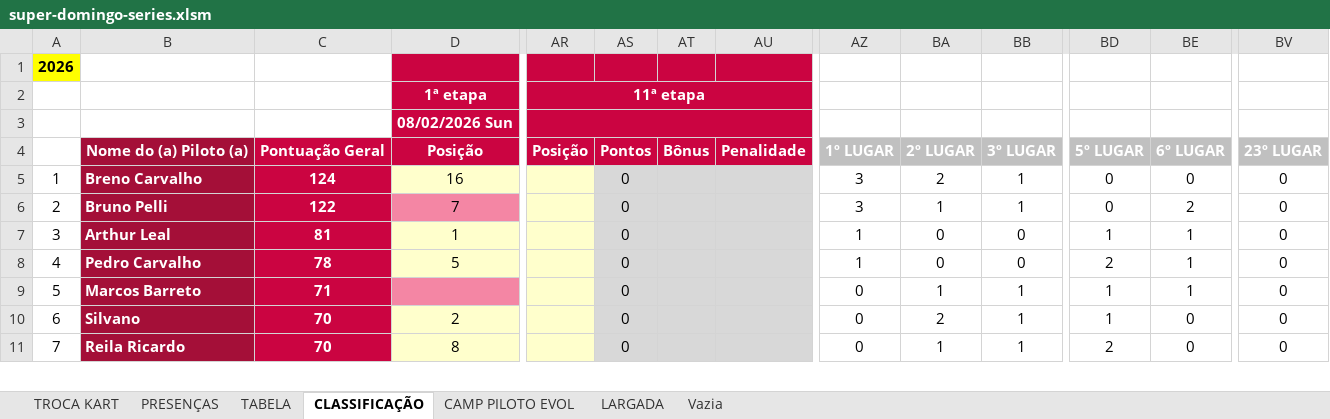
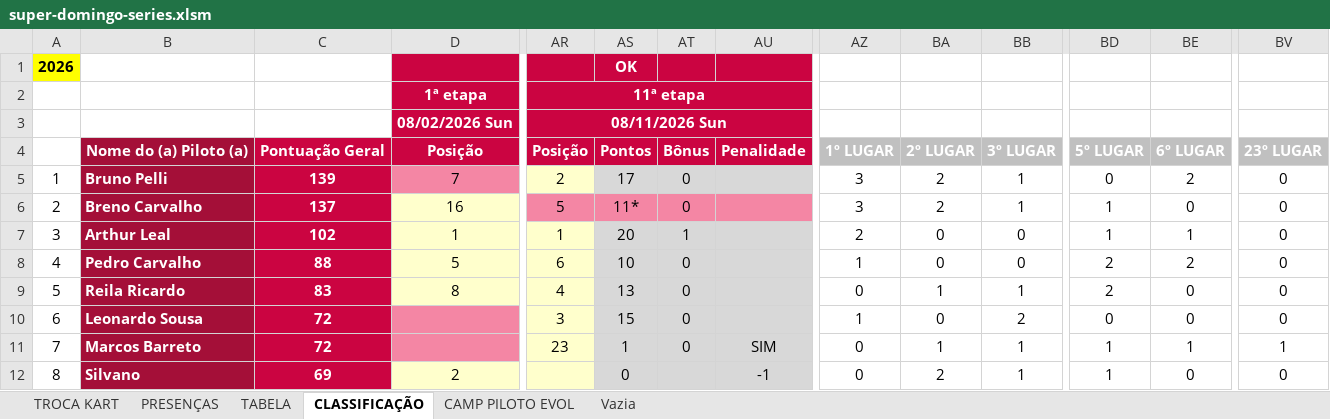
Before and after one commit to defariaaparecido/campeonatos-kart, an Excel workbook: super-domingo-series.xlsm, sheet CLASSIFICAÇÃO, drawn as a sheet; only a part is shown, gaps mark what is left out; values as stored, in another font and other column widths than the file's, no borders; conditional formats not drawn; removed rows and columns are numbered as before the commit, all else as after; rows hold the shown columns only; the diff covers the shown part only; the diff names each change by its address in the sheet, - before the commit and + after, or states it on an @@ line.

```diff
--- a/super-domingo-series.xlsm (sheet CLASSIFICAÇÃO)
+++ b/super-domingo-series.xlsm (sheet CLASSIFICAÇÃO)
-sheet tab: LARGADA
-AS1: (empty)
+AS1: OK
-AR3: (empty)
+AR3: 08/11/2026 Sun
-row 5: 1 | Breno Carvalho | 124 | 16 |  | 0 |  |  | 3 | 2 | 1 | 0 | 0 | 0
@@ column A renumbered between rows 5 and 13 @@
-C5: 122
+C5: 139
-AR5: (empty)
+AR5: 2
-AS5: 0
+AS5: 17
-AT5: (empty)
+AT5: 0
-BA5: 1
+BA5: 2
+row 6: 2 | Breno Carvalho | 137 | 16 | 5 | 11* | 0 |  | 3 | 2 | 1 | 1 | 0 | 0
-C7: 81
+C7: 102
-AR7: (empty)
+AR7: 1
-AS7: 0
+AS7: 20
-AT7: (empty)
+AT7: 1
-AZ7: 1
+AZ7: 2
-C8: 78
+C8: 88
-AR8: (empty)
+AR8: 6
-AS8: 0
+AS8: 10
-AT8: (empty)
+AT8: 0
-BE8: 1
+BE8: 2
+row 9: 5 | Reila Ricardo | 83 | 8 | 4 | 13 | 0 |  | 0 | 1 | 1 | 2 | 0 | 0
+row 10: 6 | Leonardo Sousa | 72 |  | 3 | 15 | 0 |  | 1 | 0 | 2 | 0 | 0 | 0
-C11: 71
+C11: 72
-AR11: (empty)
+AR11: 23
-AS11: 0
+AS11: 1
-AT11: (empty)
+AT11: 0
-AU11: (empty)
+AU11: SIM
-BV11: 0
+BV11: 1
-C12: 70
+C12: 69
-AU12: (empty)
+AU12: -1
-row 11: 7 | Reila Ricardo | 70 | 8 |  | 0 |  |  | 0 | 1 | 1 | 2 | 0 | 0
```
Also changed, not shown: 1 removed row, 24 edited cells and cell formats elsewhere in this sheet, sheet CAMP PILOTO EVOL, sheet TABELA, sheet PRESENÇAS, sheet TROCA KART, charts or pictures, super-domingo-pro.xlsm.
